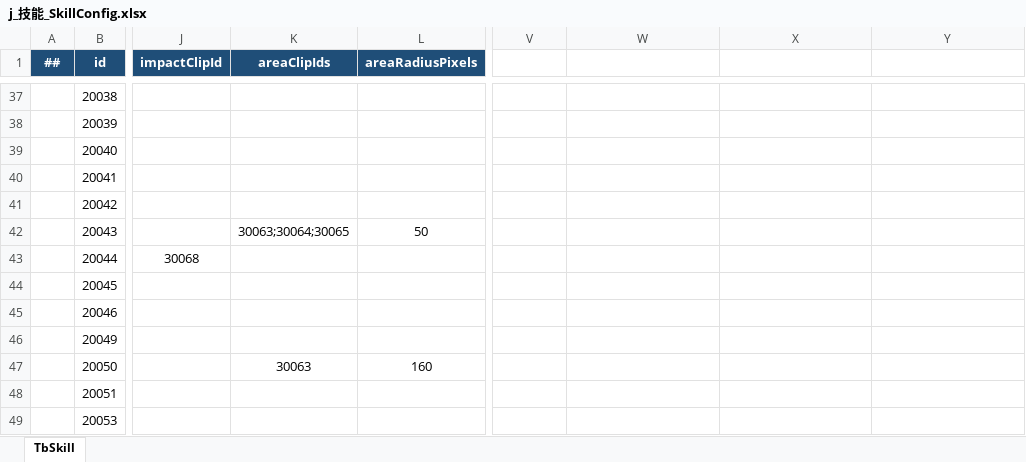
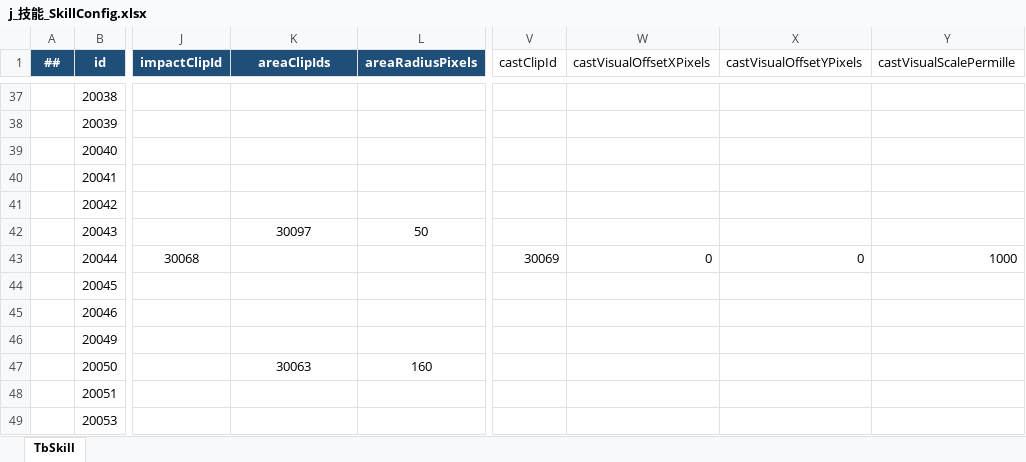
Before and after one commit to conan2046/Roguelike, an Excel workbook: Config/Datas/Tables/j_技能_SkillConfig.xlsx, sheet TbSkill, drawn as a sheet; only a part is shown, gaps mark what is left out; values as stored, in another font and other column widths than the file's, no borders; the diff covers the shown part only; the diff names each change by its address in the sheet, - before the commit and + after, or states it on an @@ line.

```diff
--- a/Config/Datas/Tables/j_技能_SkillConfig.xlsx (sheet TbSkill)
+++ b/Config/Datas/Tables/j_技能_SkillConfig.xlsx (sheet TbSkill)
-V1: (empty)
+V1: castClipId
-W1: (empty)
+W1: castVisualOffsetXPixels
-X1: (empty)
+X1: castVisualOffsetYPixels
-Y1: (empty)
+Y1: castVisualScalePermille
-K42 (areaClipIds): 30063;30064;30065
+K42 (areaClipIds): 30097
-V43 (castClipId): (empty)
+V43 (castClipId): 30069
-W43 (castVisualOffsetXPixels): (empty)
+W43 (castVisualOffsetXPixels): 0
-X43 (castVisualOffsetYPixels): (empty)
+X43 (castVisualOffsetYPixels): 0
-Y43 (castVisualScalePermille): (empty)
+Y43 (castVisualScalePermille): 1000
```
Also changed, not shown: 33 edited cells elsewhere in this sheet, Config/Datas/Tables/d_动画片段_AnimationClipConfig.xlsx, Config/Datas/Tables/z_表现层级_CombatRenderConfig.xlsx, 27 other files.
